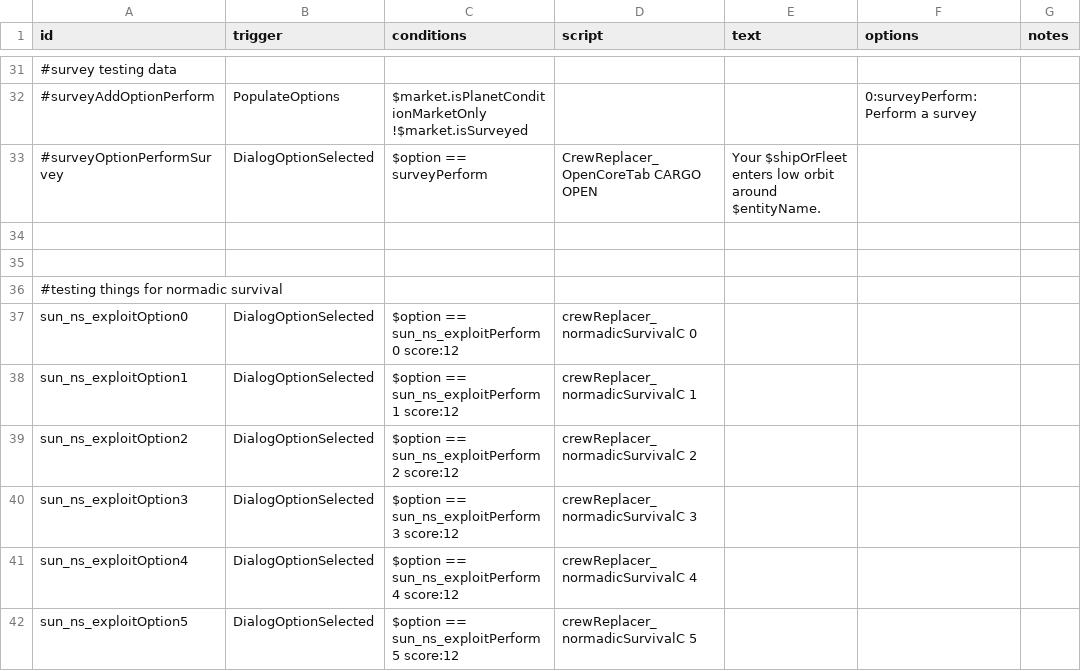
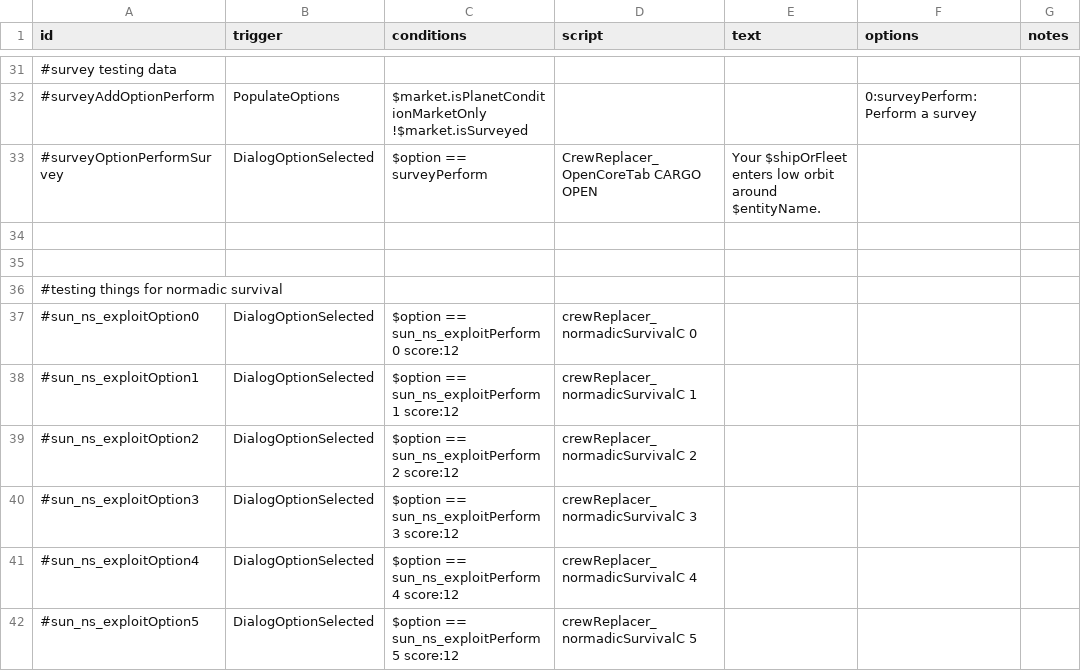
Before and after one commit to Alaricdragon/Crew_Replacer, a CSV file: data/campaign/rules.csv, drawn as a sheet; only a part is shown, gaps mark what is left out; the diff names each change by its address in the sheet, - before the commit and + after, or states it on an @@ line.

```diff
--- a/data/campaign/rules.csv
+++ b/data/campaign/rules.csv
-A37 (id): sun_ns_exploitOption0
+A37 (id): #sun_ns_exploitOption0
-A38 (id): sun_ns_exploitOption1
+A38 (id): #sun_ns_exploitOption1
-A39 (id): sun_ns_exploitOption2
+A39 (id): #sun_ns_exploitOption2
-A40 (id): sun_ns_exploitOption3
+A40 (id): #sun_ns_exploitOption3
-A41 (id): sun_ns_exploitOption4
+A41 (id): #sun_ns_exploitOption4
-A42 (id): sun_ns_exploitOption5
+A42 (id): #sun_ns_exploitOption5
```
Also changed, not shown: 2 other files.
